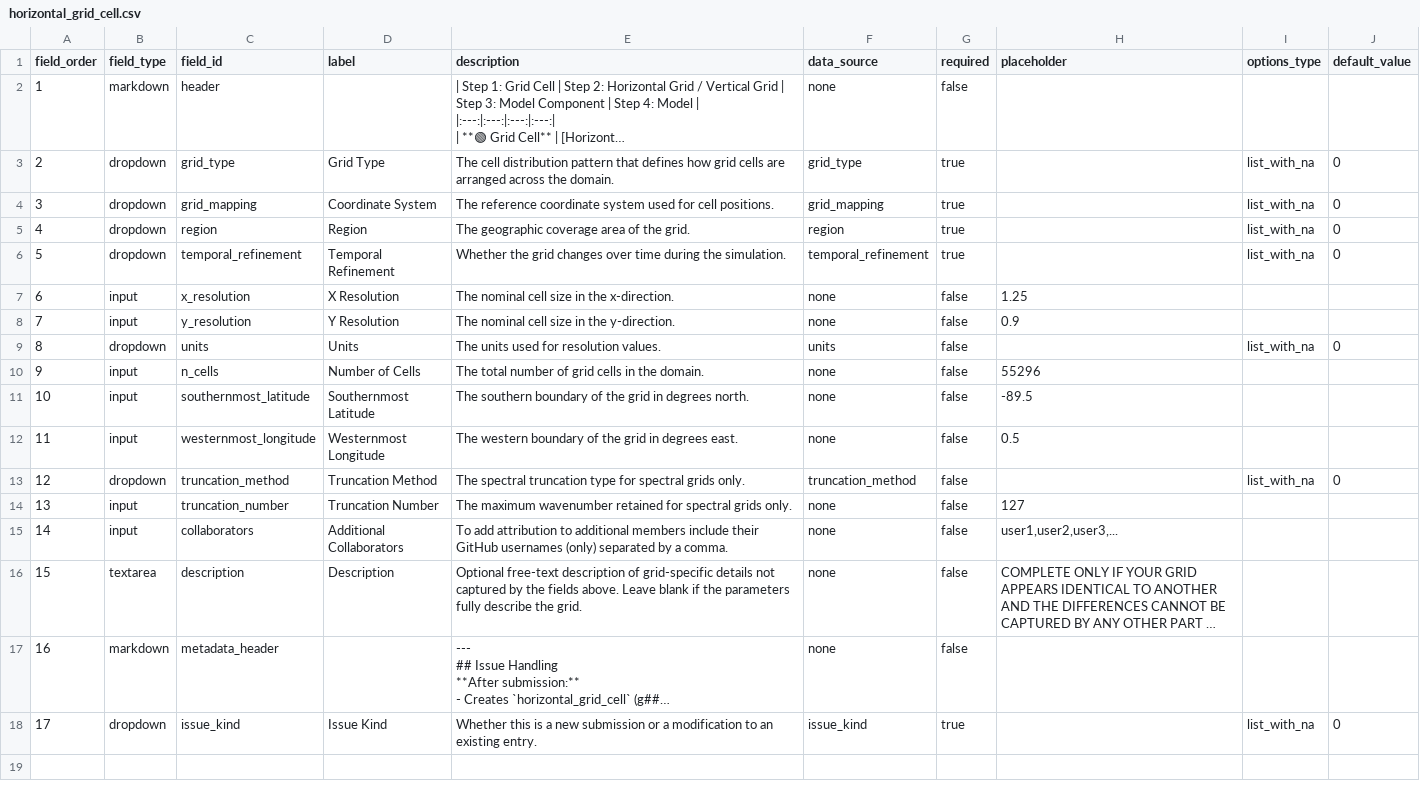
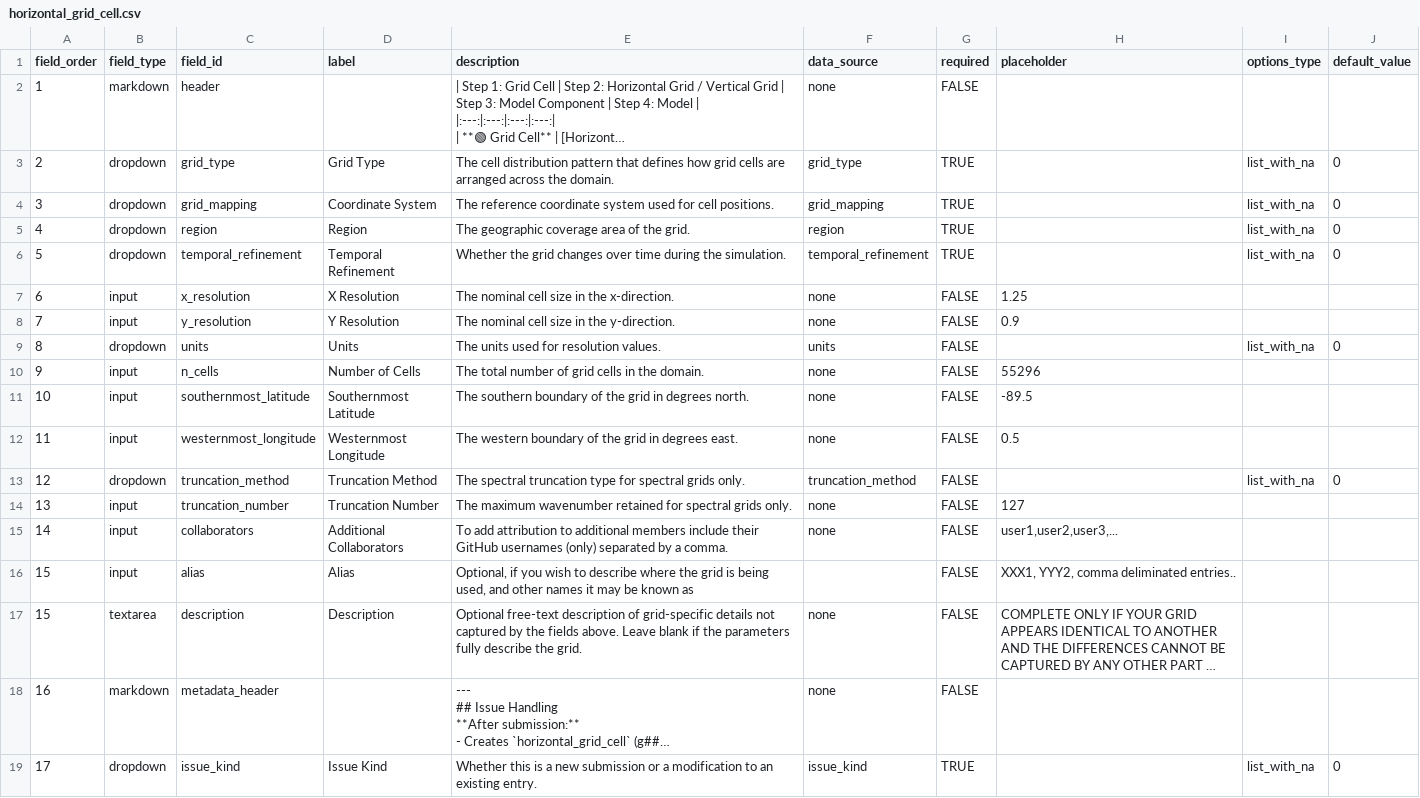
Before and after one commit to WCRP-CMIP/Essential-Model-Documentation, a CSV file: .github/GEN_ISSUE_TEMPLATE/horizontal_grid_cell.csv, drawn as a sheet; long unchanged cells end in …; addresses are those after the commit; the diff names each change by its address in the sheet, - before the commit and + after, or states it on an @@ line.

Commit message:
adding a grid cell alias field.

```diff
--- a/.github/GEN_ISSUE_TEMPLATE/horizontal_grid_cell.csv
+++ b/.github/GEN_ISSUE_TEMPLATE/horizontal_grid_cell.csv
-G2 (required): false
+G2 (required): FALSE
-G3:G6 (required): true
+G3:G6 (required): TRUE
-G7:G15 (required): false
+G7:G15 (required): FALSE
+row 16: 15 | input | alias | Alias | Optional, if you wish to describe where the grid is being used, and other names it may be known as |  | FALSE | XXX1, YYY2, comma deliminated entries..
-G17:G18 (required): false
+G17:G18 (required): FALSE
-G19 (required): true
+G19 (required): TRUE
```
Also changed, not shown: 3 other files.
